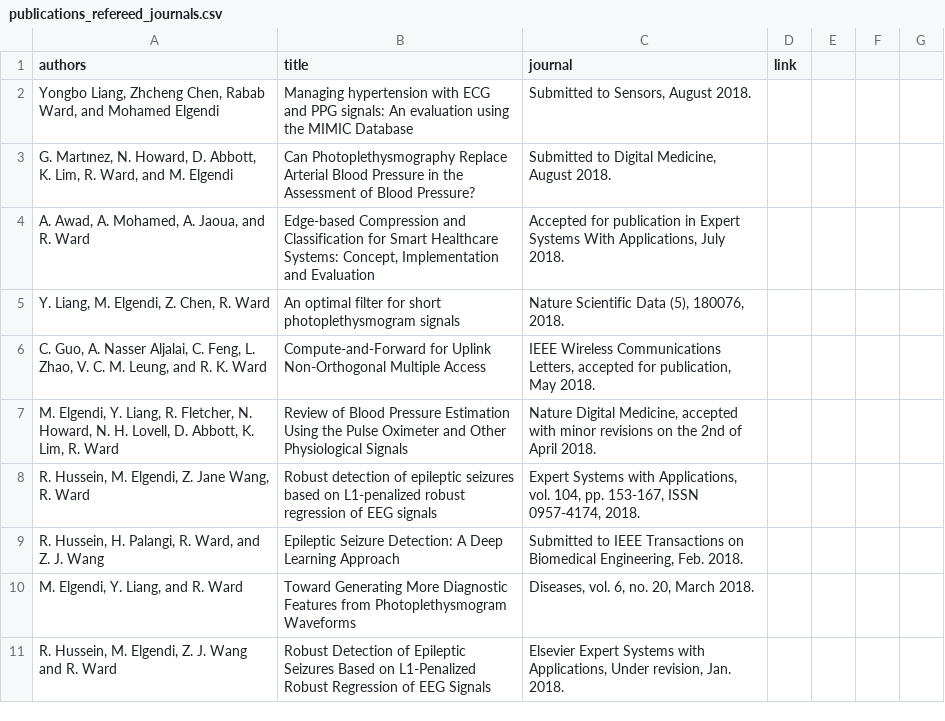
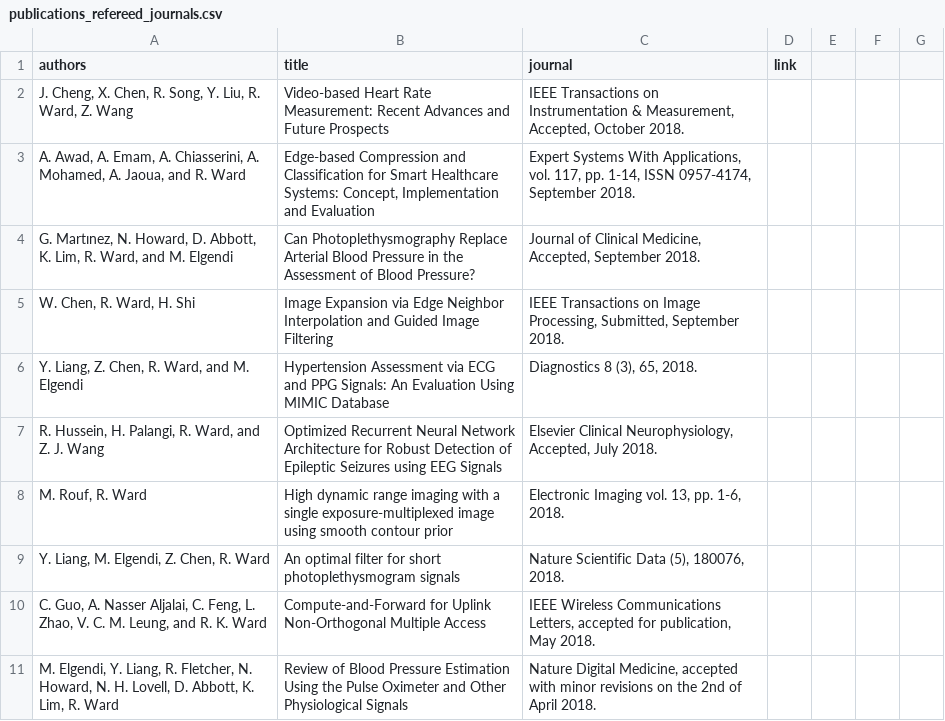
Before and after one commit to aleereza/academic-portfolio, a CSV file: website/src/data/publications_refereed_journals.csv, drawn as a sheet; only a part is shown; the shorter side is filled out with more unchanged rows.

```diff
--- a/website/src/data/publications_refereed_journals.csv
+++ b/website/src/data/publications_refereed_journals.csv
@@ -1,5 +1,9 @@
 authors,title,journal,link
-"Yongbo Liang, Zhcheng Chen, Rabab Ward, and Mohamed Elgendi","Managing hypertension with ECG and PPG signals: An evaluation using the MIMIC Database","Submitted to Sensors, August 2018.",
-"G. Martınez, N. Howard, D. Abbott, K. Lim, R. Ward, and M. Elgendi","Can Photoplethysmography Replace Arterial Blood Pressure in the Assessment of Blood Pressure?","Submitted to Digital Medicine, August 2018.",
-"A. Awad, A. Mohamed, A. Jaoua, and R. Ward","Edge-based Compression and Classification for Smart Healthcare Systems: Concept, Implementation and Evaluation","Accepted for publication in Expert Systems With Applications, July 2018."
+"J. Cheng, X. Chen, R. Song, Y. Liu, R. Ward, Z. Wang","Video-based Heart Rate Measurement: Recent Advances and Future Prospects","IEEE Transactions on Instrumentation & Measurement, Accepted, October 2018.",
+"A. Awad, A. Emam, A. Chiasserini, A. Mohamed, A. Jaoua, and R. Ward","Edge-based Compression and Classification for Smart Healthcare Systems: Concept, Implementation and Evaluation", "Expert Systems With Applications, vol. 117, pp. 1-14, ISSN 0957-4174, September 2018.",
+"G. Martınez, N. Howard, D. Abbott, K. Lim, R. Ward, and M. Elgendi","Can Photoplethysmography Replace Arterial Blood Pressure in the Assessment of Blood Pressure?","Journal of Clinical Medicine, Accepted, September 2018.",
+"W. Chen, R. Ward, H. Shi","Image Expansion via Edge Neighbor Interpolation and Guided Image Filtering","IEEE Transactions on Image Processing, Submitted, September 2018.",
+"Y. Liang, Z. Chen, R. Ward, and M. Elgendi","Hypertension Assessment via ECG and PPG Signals: An Evaluation Using MIMIC Database","Diagnostics 8 (3), 65, 2018.",
+"R. Hussein, H. Palangi, R. Ward, and Z. J. Wang","Optimized Recurrent Neural Network Architecture for Robust Detection of Epileptic Seizures using EEG Signals", "Elsevier Clinical Neurophysiology, Accepted, July 2018."
+"M. Rouf, R. Ward","High dynamic range imaging with a single exposure-multiplexed image using smooth contour prior","Electronic Imaging vol. 13, pp. 1-6, 2018."
 "Y. Liang, M. Elgendi, Z. Chen, R. Ward","An optimal filter for short photoplethysmogram signals","Nature Scientific Data (5), 180076, 2018.",
```
Also changed, not shown: website/src/data/publications_refereed_conferences.csv, website/src/data/students.csv, 3 other files.
